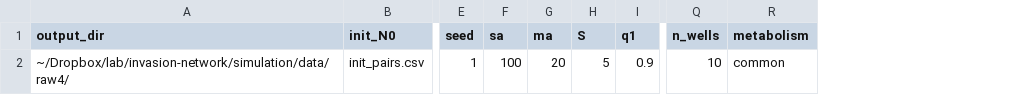
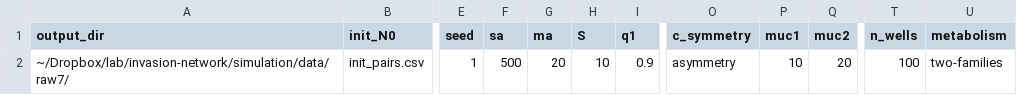
Before and after one commit to Chang-Yu-Chang/emergent-coexistence, a CSV file: simulation/input_parameters.csv, drawn as a sheet; only a part is shown, gaps mark what is left out; addresses are those after the commit; the diff names each change by its address in the sheet, - before the commit and + after, or states it on an @@ line.

```diff
--- a/simulation/input_parameters.csv
+++ b/simulation/input_parameters.csv
+column O (c_symmetry), row 2: asymmetry
+column P (muc1), row 2: 10
+column Q (muc2), row 2: 20
-A2 (output_dir): ~/Dropbox/lab/invasion-network/simulation/data/raw4/
+A2 (output_dir): ~/Dropbox/lab/invasion-network/simulation/data/raw7/
-F2 (sa): 100
+F2 (sa): 500
-H2 (S): 5
+H2 (S): 10
-T2 (n_wells): 10
+T2 (n_wells): 100
-U2 (metabolism): common
+U2 (metabolism): two-families
```
Also changed, not shown: simulation/input_independent.csv, simulation/input_pairs.csv, 30 other files.
